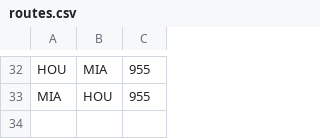
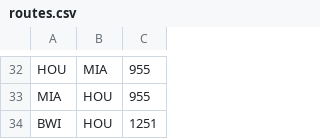
Before and after one commit to CarlosVanzego/flight-route-optimizer, a CSV file: data/routes.csv, drawn as a sheet; only a part is shown, gaps mark what is left out; the diff names each change by its address in the sheet, - before the commit and + after, or states it on an @@ line.

Commit message:
csv route update commit

```diff
--- a/data/routes.csv
+++ b/data/routes.csv
+row 34: BWI | HOU | 1251
```
